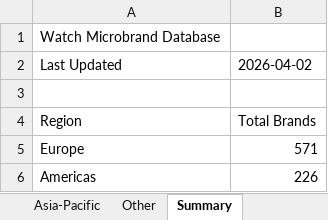
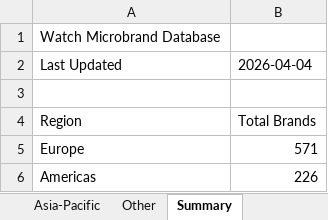
Before and after one commit to Hamishfrob/watch-microbrand-database, an Excel workbook: watch-microbrand-database.xlsx, sheet Summary, drawn as a sheet; only a part is shown; values as stored, in another font and other column widths than the file's, no borders; the diff names each change by its address in the sheet, - before the commit and + after, or states it on an @@ line.

```diff
--- a/watch-microbrand-database.xlsx (sheet Summary)
+++ b/watch-microbrand-database.xlsx (sheet Summary)
-B2: 2026-04-02
+B2: 2026-04-04
```
Also changed, not shown: sheet Europe, sheet Americas, sheet Asia-Pacific, sheet Other.
